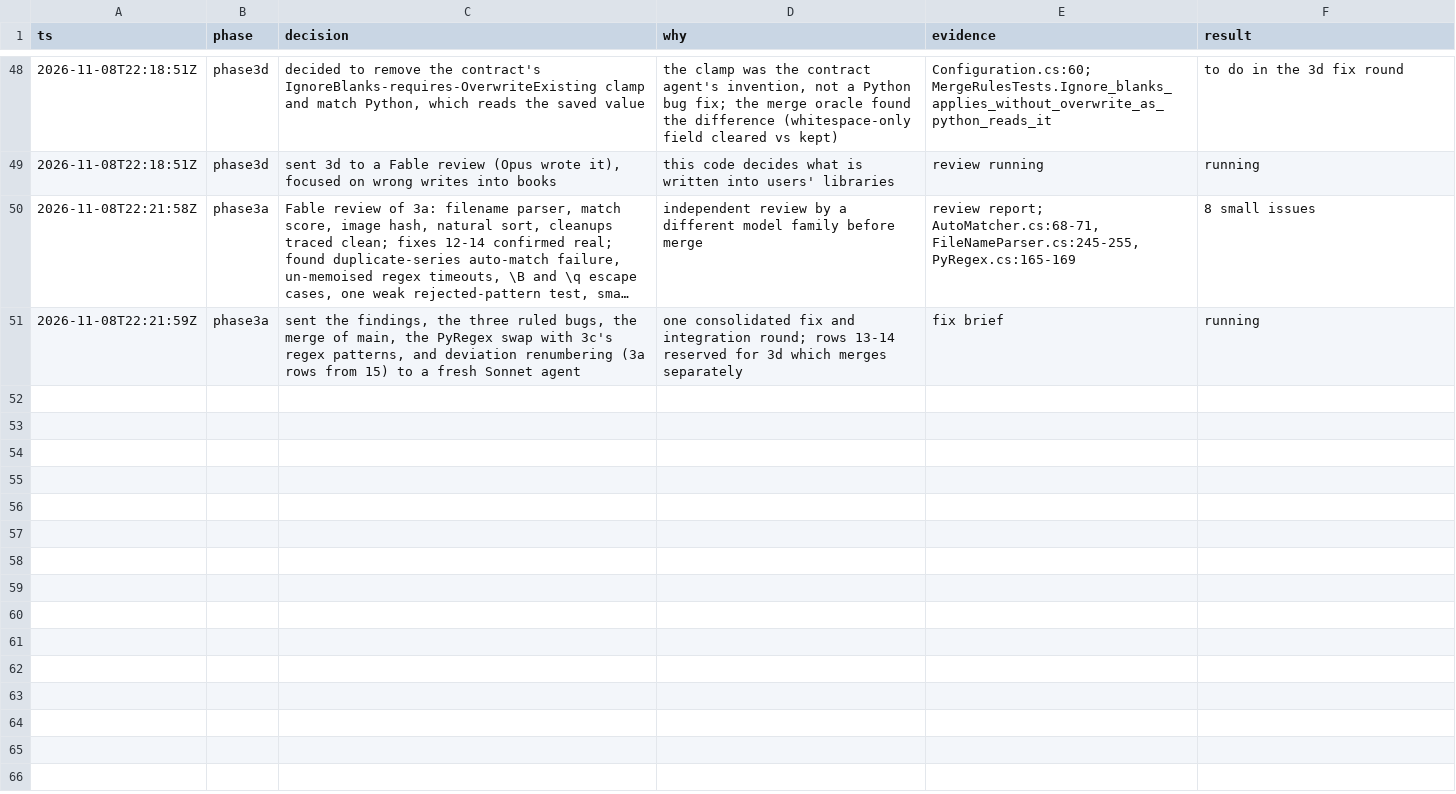
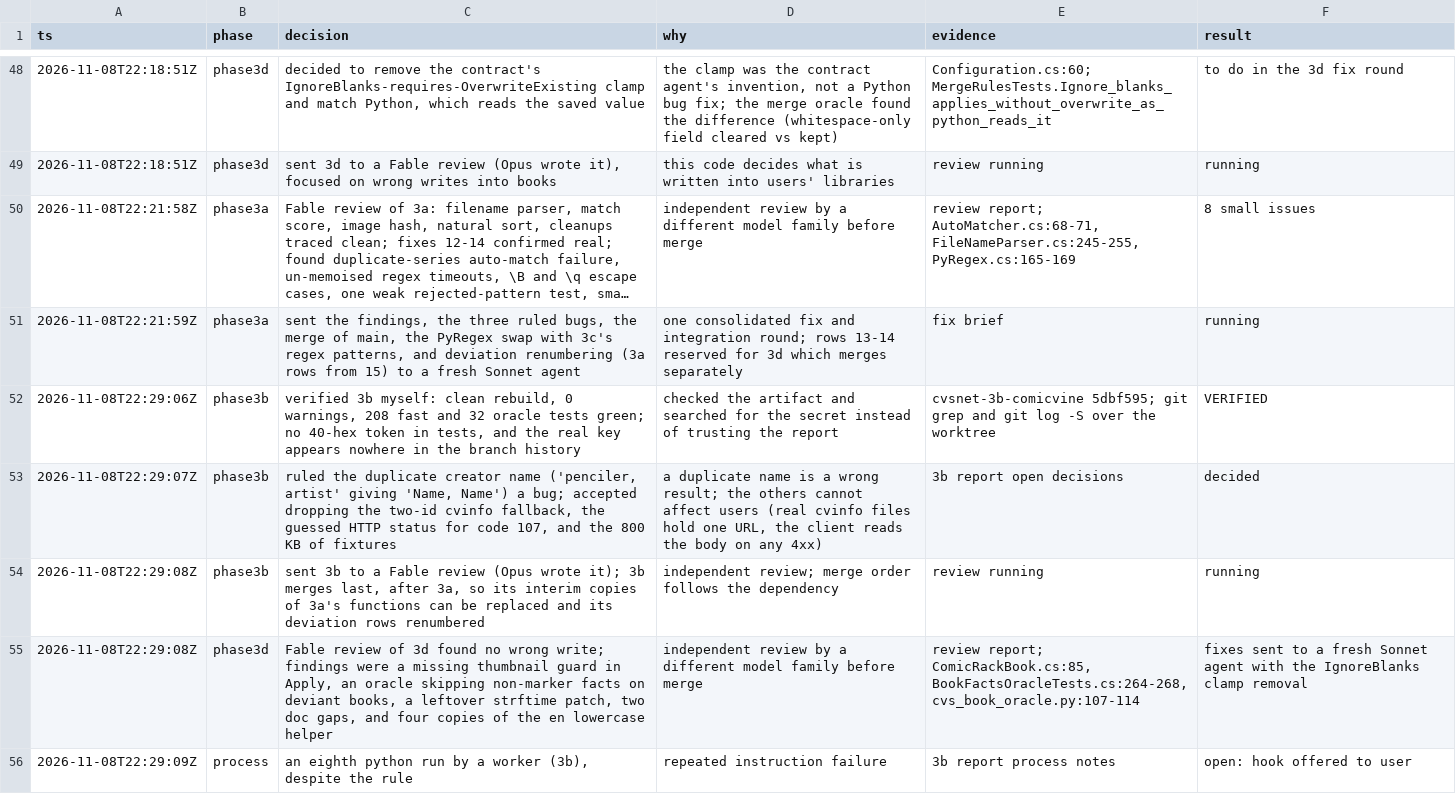
Before and after one commit to WizardsAreNeverLate/ComicApiPluginForComicRack, a TSV file: .audit/cvs-port.tsv, drawn as a sheet; only a part is shown, gaps mark what is left out; long unchanged cells end in ….

Commit message:
docs: log the 3b verification and the 3d review

```diff
--- a/.audit/cvs-port.tsv
+++ b/.audit/cvs-port.tsv
@@ -51 +51,6 @@ ts	phase	decision	why	evidence	result
 2026-11-08T22:21:59Z	phase3a	sent the findings, the three ruled bugs, the merge of main, the PyRegex swap with 3c's regex patterns, and deviation renumbering (3a rows from 15) to a fresh Sonnet agent	one consolidated fix and integration round; rows 13-14 reserved for 3d which merges separately	fix brief	running
+2026-11-08T22:29:06Z	phase3b	verified 3b myself: clean rebuild, 0 warnings, 208 fast and 32 oracle tests green; no 40-hex token in tests, and the real key appears nowhere in the branch history	checked the artifact and searched for the secret instead of trusting the report	cvsnet-3b-comicvine 5dbf595; git grep and git log -S over the worktree	VERIFIED
+2026-11-08T22:29:07Z	phase3b	ruled the duplicate creator name ('penciler, artist' giving 'Name, Name') a bug; accepted dropping the two-id cvinfo fallback, the guessed HTTP status for code 107, and the 800 KB of fixtures	a duplicate name is a wrong result; the others cannot affect users (real cvinfo files hold one URL, the client reads the body on any 4xx)	3b report open decisions	decided
+2026-11-08T22:29:08Z	phase3b	sent 3b to a Fable review (Opus wrote it); 3b merges last, after 3a, so its interim copies of 3a's functions can be replaced and its deviation rows renumbered	independent review; merge order follows the dependency	review running	running
+2026-11-08T22:29:08Z	phase3d	Fable review of 3d found no wrong write; findings were a missing thumbnail guard in Apply, an oracle skipping non-marker facts on deviant books, a leftover strftime patch, two doc gaps, and four copies of the en lowercase helper	independent review by a different model family before merge	review report; ComicRackBook.cs:85, BookFactsOracleTests.cs:264-268, cvs_book_oracle.py:107-114	fixes sent to a fresh Sonnet agent with the IgnoreBlanks clamp removal
+2026-11-08T22:29:09Z	process	an eighth python run by a worker (3b), despite the rule	repeated instruction failure	3b report process notes	open: hook offered to user
```
